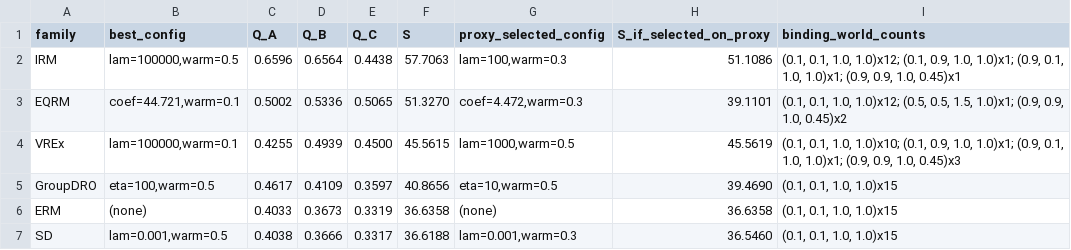
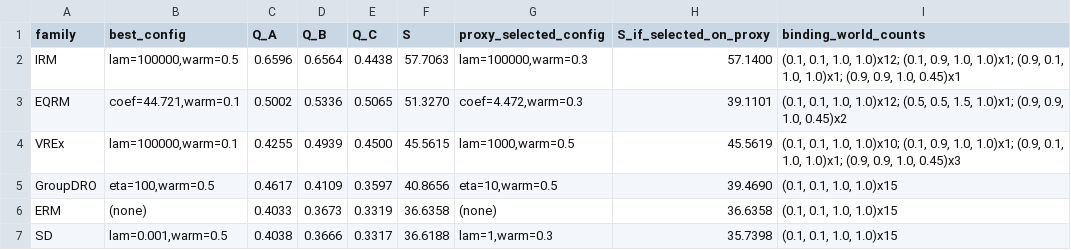
Before and after one commit to korir7896/efarmer, a CSV file: reports/baselines.csv, drawn as a sheet.

```diff
--- a/reports/baselines.csv
+++ b/reports/baselines.csv
@@ -1,3 +1,3 @@
 family,best_config,Q_A,Q_B,Q_C,S,proxy_selected_config,S_if_selected_on_proxy,binding_world_counts
-IRM,"lam=100000,warm=0.5",0.6596,0.6564,0.4438,57.7063,"lam=100,warm=0.3",51.1086,"(0.1, 0.1, 1.0, 1.0)x12; (0.1, 0.9, 1.0, 1.0)x1; (0.9, 0.1, 1.0, 1.0)x1; (0.9, 0.9, 1.0, 0.45)x1"
+IRM,"lam=100000,warm=0.5",0.6596,0.6564,0.4438,57.7063,"lam=100000,warm=0.3",57.1400,"(0.1, 0.1, 1.0, 1.0)x12; (0.1, 0.9, 1.0, 1.0)x1; (0.9, 0.1, 1.0, 1.0)x1; (0.9, 0.9, 1.0, 0.45)x1"
 EQRM,"coef=44.721,warm=0.1",0.5002,0.5336,0.5065,51.3270,"coef=4.472,warm=0.3",39.1101,"(0.1, 0.1, 1.0, 1.0)x12; (0.5, 0.5, 1.5, 1.0)x1; (0.9, 0.9, 1.0, 0.45)x2"
@@ -6,2 +6,2 @@ GroupDRO,"eta=100,warm=0.5",0.4617,0.4109,0.3597,40.8656,"eta=10,warm=0.5",39.46
 ERM,(none),0.4033,0.3673,0.3319,36.6358,(none),36.6358,"(0.1, 0.1, 1.0, 1.0)x15"
-SD,"lam=0.001,warm=0.5",0.4038,0.3666,0.3317,36.6188,"lam=0.001,warm=0.3",36.5460,"(0.1, 0.1, 1.0, 1.0)x15"
+SD,"lam=0.001,warm=0.5",0.4038,0.3666,0.3317,36.6188,"lam=1,warm=0.3",35.7398,"(0.1, 0.1, 1.0, 1.0)x15"
```
Also changed, not shown: 6 other files.
